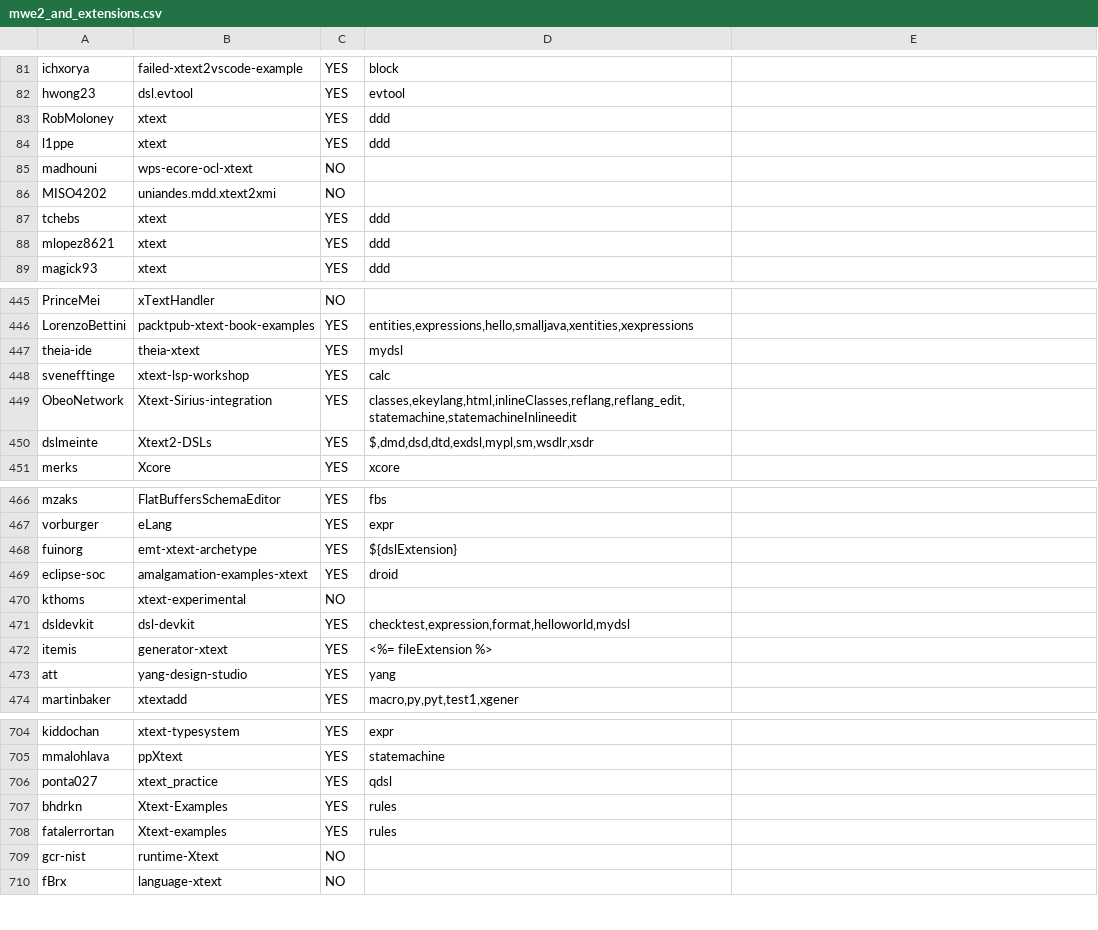
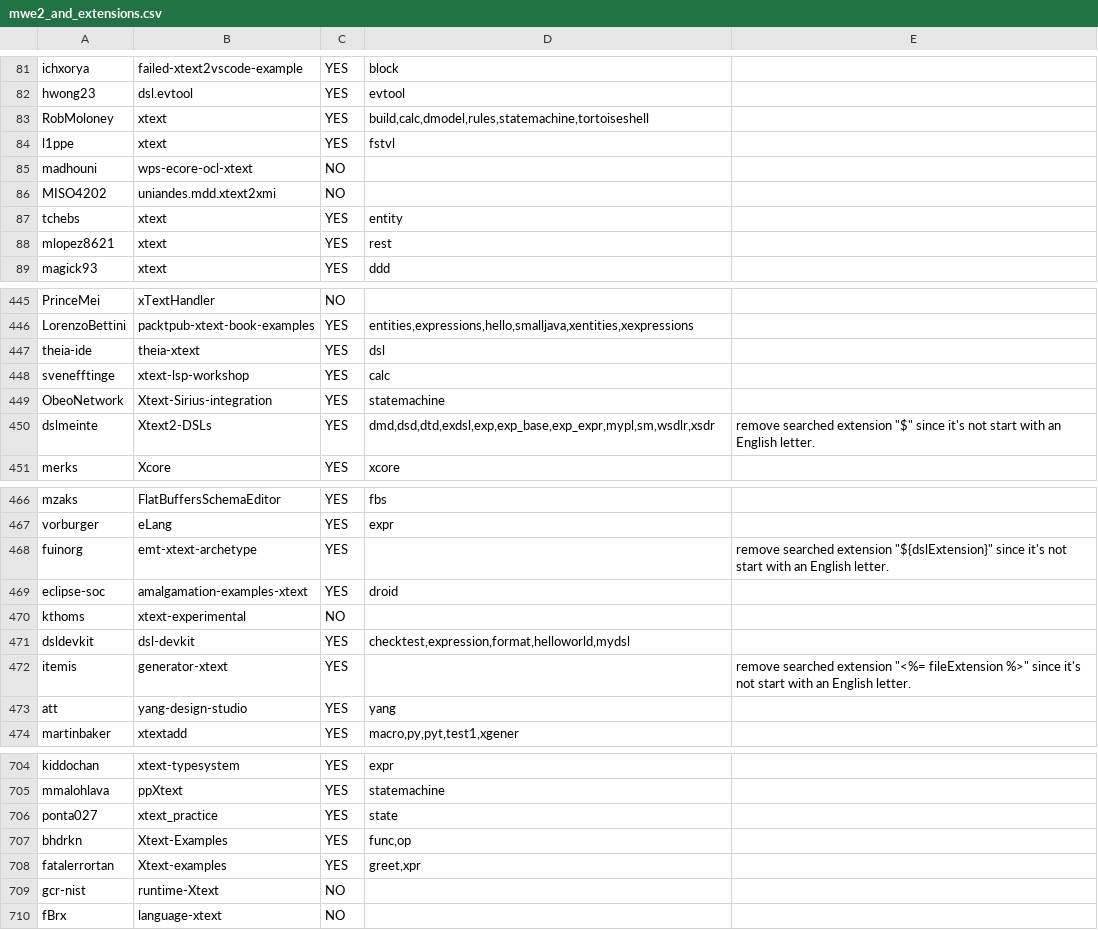
Before and after one commit to Wilson008/XtextRepoSurvey, a CSV file: manual_analysis_results/mwe2_and_extensions.csv, drawn as a sheet; only a part is shown, gaps mark what is left out; the diff covers the shown part only.

```diff
--- a/manual_analysis_results/mwe2_and_extensions.csv
+++ b/manual_analysis_results/mwe2_and_extensions.csv
@@ -82,8 +82,8 @@ ichxorya,failed-xtext2vscode-example,YES,block,
 hwong23,dsl.evtool,YES,evtool,
-RobMoloney,xtext,YES,ddd,
-l1ppe,xtext,YES,ddd,
+RobMoloney,xtext,YES,"build,calc,dmodel,rules,statemachine,tortoiseshell",
+l1ppe,xtext,YES,fstvl,
 madhouni,wps-ecore-ocl-xtext,NO,,
 MISO4202,uniandes.mdd.xtext2xmi,NO,,
-tchebs,xtext,YES,ddd,
-mlopez8621,xtext,YES,ddd,
+tchebs,xtext,YES,entity,
+mlopez8621,xtext,YES,rest,
 magick93,xtext,YES,ddd,
@@ -446,6 +446,6 @@ PrinceMei,xTextHandler,NO,,
 LorenzoBettini,packtpub-xtext-book-examples,YES,"entities,expressions,hello,smalljava,xentities,xexpressions",
-theia-ide,theia-xtext,YES,mydsl,
+theia-ide,theia-xtext,YES,dsl,
 svenefftinge,xtext-lsp-workshop,YES,calc,
-ObeoNetwork,Xtext-Sirius-integration,YES,"classes,ekeylang,html,inlineClasses,reflang,reflang_edit,statemachine,statemachineInlineedit",
-dslmeinte,Xtext2-DSLs,YES,"$,dmd,dsd,dtd,exdsl,mypl,sm,wsdlr,xsdr",
+ObeoNetwork,Xtext-Sirius-integration,YES,statemachine,
+dslmeinte,Xtext2-DSLs,YES,"dmd,dsd,dtd,exdsl,exp,exp_base,exp_expr,mypl,sm,wsdlr,xsdr","remove searched extension ""$"" since it's not start with an English letter."
 merks,Xcore,YES,xcore,
@@ -467,3 +467,3 @@ mzaks,FlatBuffersSchemaEditor,YES,fbs,
 vorburger,eLang,YES,expr,
-fuinorg,emt-xtext-archetype,YES,${dslExtension},
+fuinorg,emt-xtext-archetype,YES,,"remove searched extension ""${dslExtension}"" since it's not start with an English letter."
 eclipse-soc,amalgamation-examples-xtext,YES,droid,
@@ -471,3 +471,3 @@ kthoms,xtext-experimental,NO,,
 dsldevkit,dsl-devkit,YES,"checktest,expression,format,helloworld,mydsl",
-itemis,generator-xtext,YES,<%= fileExtension %>,
+itemis,generator-xtext,YES,,"remove searched extension ""<%= fileExtension %>"" since it's not start with an English letter."
 att,yang-design-studio,YES,yang,
@@ -705,5 +705,5 @@ kiddochan,xtext-typesystem,YES,expr,
 mmalohlava,ppXtext,YES,statemachine,
-ponta027,xtext_practice,YES,qdsl,
-bhdrkn,Xtext-Examples,YES,rules,
-fatalerrortan,Xtext-examples,YES,rules,
+ponta027,xtext_practice,YES,state,
+bhdrkn,Xtext-Examples,YES,"func,op",
+fatalerrortan,Xtext-examples,YES,"greet,xpr",
 gcr-nist,runtime-Xtext,NO,,
```
Also changed, not shown: 63 edited cells elsewhere in this file, auto_analysis_results/count_ecore_in_repos.csv, 73 other files.
